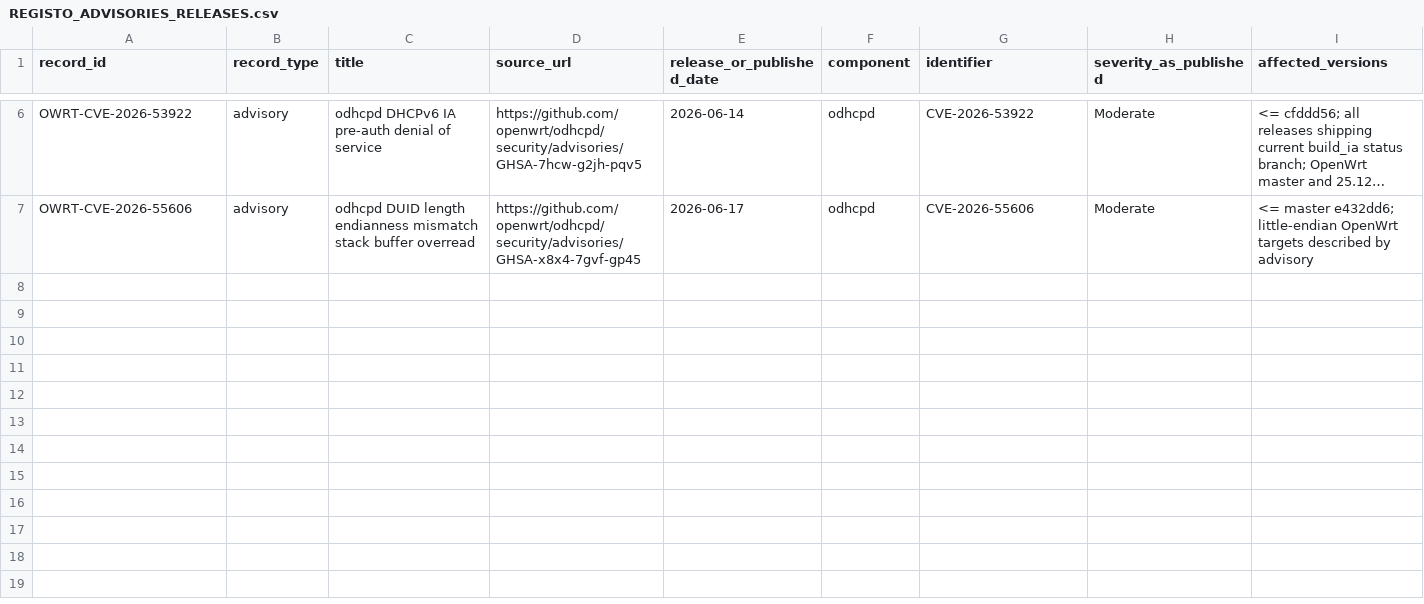
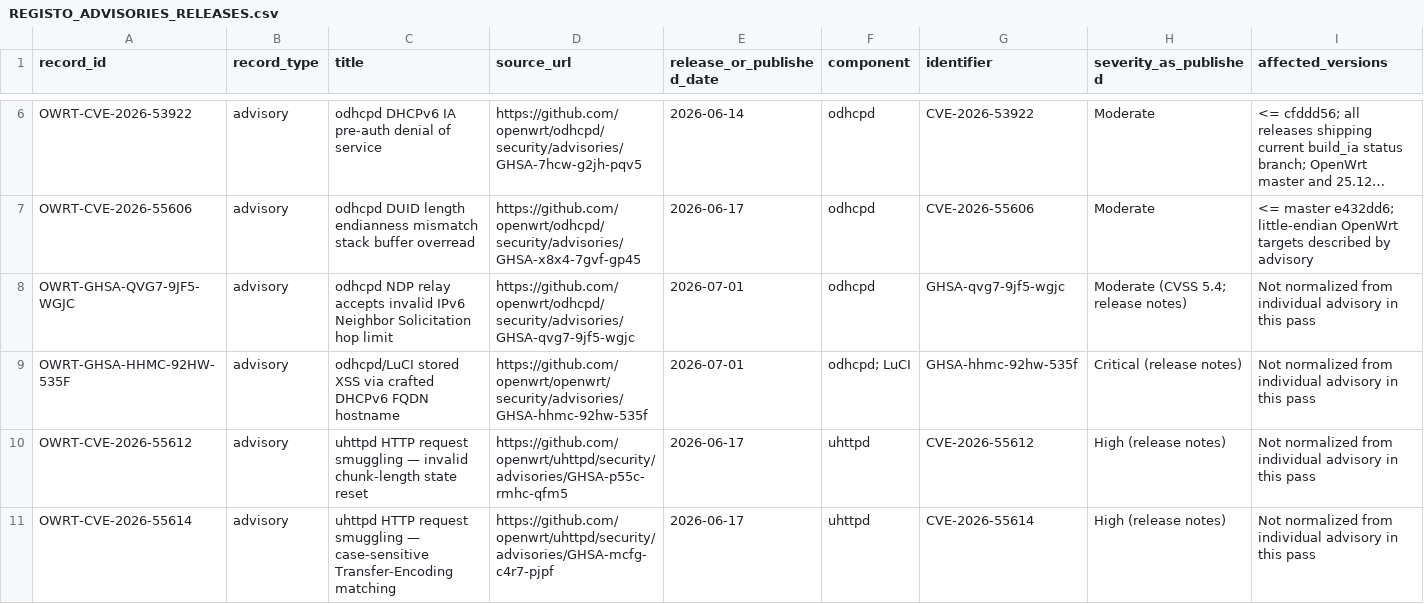
Before and after one commit to carlos-andrade/XFI, a CSV file: OPENWRT_SEGURANCA/REGISTO_ADVISORIES_RELEASES.csv, drawn as a sheet; only a part is shown, gaps mark what is left out; long unchanged cells end in …; rows hold the shown columns only; the diff covers the shown part only; the diff names each change by its address in the sheet, - before the commit and + after, or states it on an @@ line.

Commit message:
Registar correções adicionais da release OpenWrt 25.12.5

```diff
--- a/OPENWRT_SEGURANCA/REGISTO_ADVISORIES_RELEASES.csv
+++ b/OPENWRT_SEGURANCA/REGISTO_ADVISORIES_RELEASES.csv
+row 8: OWRT-GHSA-QVG7-9JF5-WGJC | advisory | odhcpd NDP relay accepts invalid IPv6 Neighbor Solicitation hop limit | https://github.com/openwrt/odhcpd/security/advisories/GHSA-qvg7-9jf5-wgjc | 2026-07-01 | odhcpd | GHSA-qvg7-9jf5-wgjc | Moderate (CVSS 5.4; release notes) | Not normalized from individual advisory in this pass
+row 9: OWRT-GHSA-HHMC-92HW-535F | advisory | odhcpd/LuCI stored XSS via crafted DHCPv6 FQDN hostname | https://github.com/openwrt/openwrt/security/advisories/GHSA-hhmc-92hw-535f | 2026-07-01 | odhcpd; LuCI | GHSA-hhmc-92hw-535f | Critical (release notes) | Not normalized from individual advisory in this pass
+row 10: OWRT-CVE-2026-55612 | advisory | uhttpd HTTP request smuggling — invalid chunk-length state reset | https://github.com/openwrt/uhttpd/security/advisories/GHSA-p55c-rmhc-qfm5 | 2026-06-17 | uhttpd | CVE-2026-55612 | High (release notes) | Not normalized from individual advisory in this pass
+row 11: OWRT-CVE-2026-55614 | advisory | uhttpd HTTP request smuggling — case-sensitive Transfer-Encoding matching | https://github.com/openwrt/uhttpd/security/advisories/GHSA-mcfg-c4r7-pjpf | 2026-06-17 | uhttpd | CVE-2026-55614 | High (release notes) | Not normalized from individual advisory in this pass
```
Also changed, not shown: 4 added rows elsewhere in this file.
